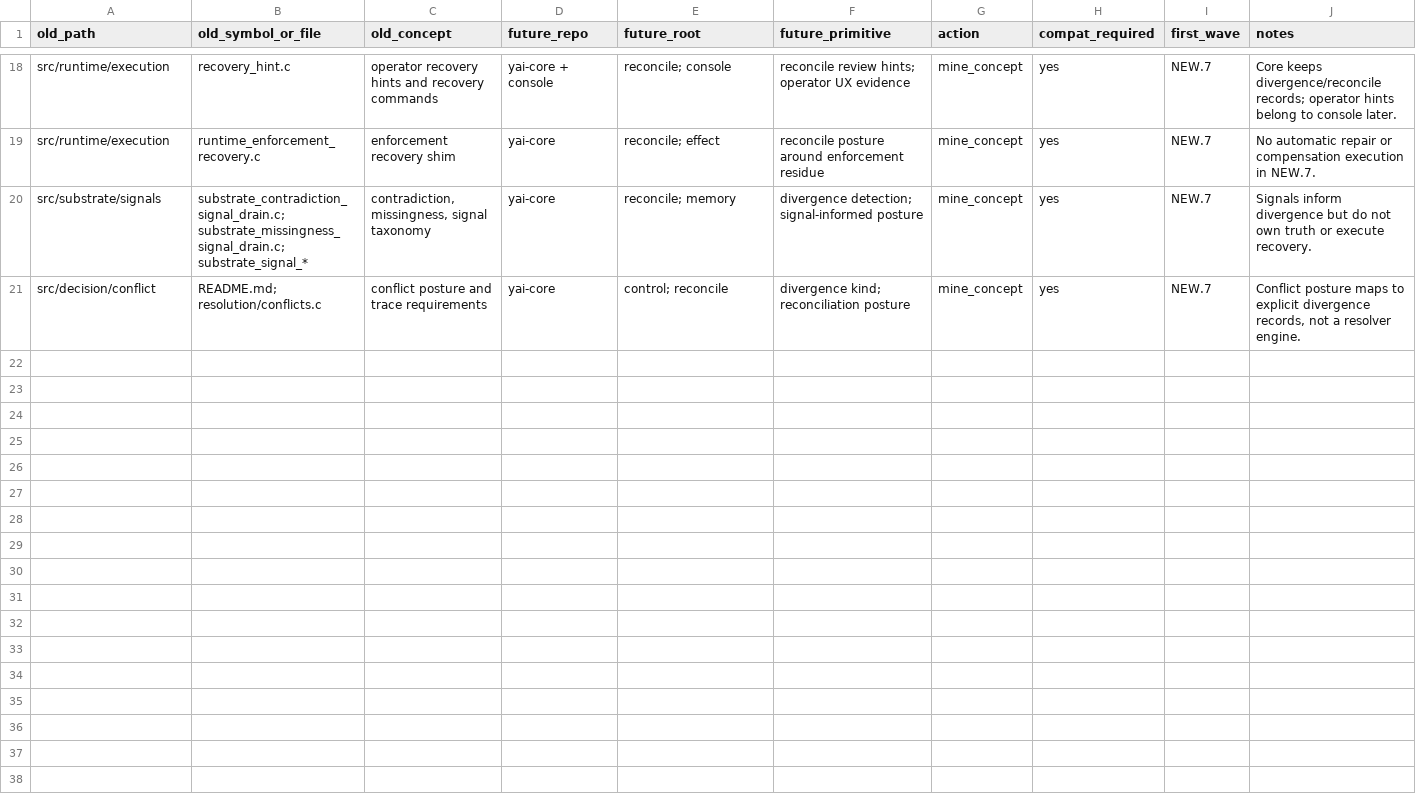
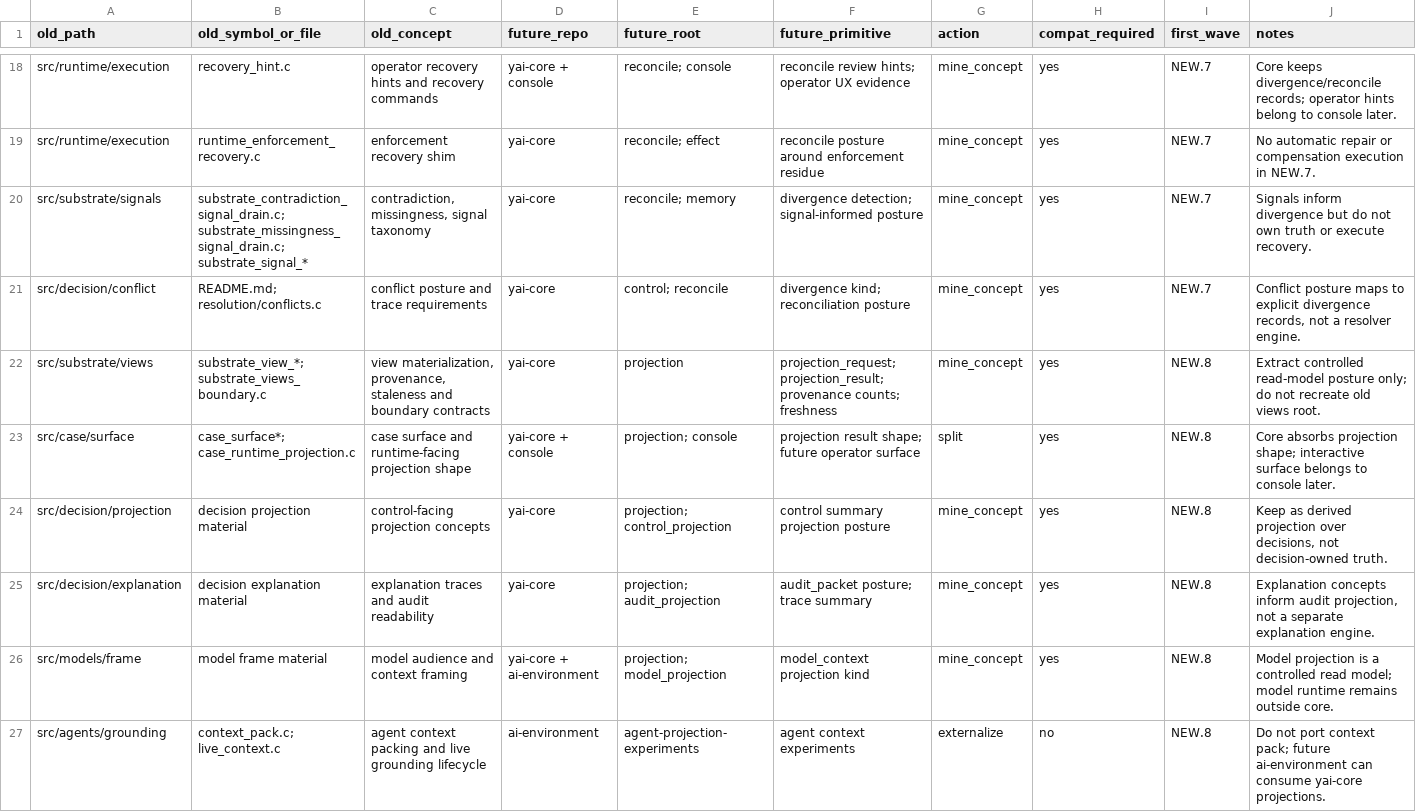
Before and after one commit to yailabs/yai-core, a TSV file: docs/internal/extraction-inventory.tsv, drawn as a sheet; only a part is shown, gaps mark what is left out.

Commit message:
NEW.8: harden projection posture

```diff
--- a/docs/internal/extraction-inventory.tsv
+++ b/docs/internal/extraction-inventory.tsv
@@ -21 +21,7 @@ src/substrate/signals	substrate_contradiction_signal_drain.c; substrate_missingn
 src/decision/conflict	README.md; resolution/conflicts.c	conflict posture and trace requirements	yai-core	control; reconcile	divergence kind; reconciliation posture	mine_concept	yes	NEW.7	Conflict posture maps to explicit divergence records, not a resolver engine.
+src/substrate/views	substrate_view_*; substrate_views_boundary.c	view materialization, provenance, staleness and boundary contracts	yai-core	projection	projection_request; projection_result; provenance counts; freshness	mine_concept	yes	NEW.8	Extract controlled read-model posture only; do not recreate old views root.
+src/case/surface	case_surface*; case_runtime_projection.c	case surface and runtime-facing projection shape	yai-core + console	projection; console	projection result shape; future operator surface	split	yes	NEW.8	Core absorbs projection shape; interactive surface belongs to console later.
+src/decision/projection	decision projection material	control-facing projection concepts	yai-core	projection; control_projection	control summary projection posture	mine_concept	yes	NEW.8	Keep as derived projection over decisions, not decision-owned truth.
+src/decision/explanation	decision explanation material	explanation traces and audit readability	yai-core	projection; audit_projection	audit_packet posture; trace summary	mine_concept	yes	NEW.8	Explanation concepts inform audit projection, not a separate explanation engine.
+src/models/frame	model frame material	model audience and context framing	yai-core + ai-environment	projection; model_projection	model_context projection kind	mine_concept	yes	NEW.8	Model projection is a controlled read model; model runtime remains outside core.
+src/agents/grounding	context_pack.c; live_context.c	agent context packing and live grounding lifecycle	ai-environment	agent-projection-experiments	agent context experiments	externalize	no	NEW.8	Do not port context pack; future ai-environment can consume yai-core projections.
```
Also changed, not shown: 30 other files.
